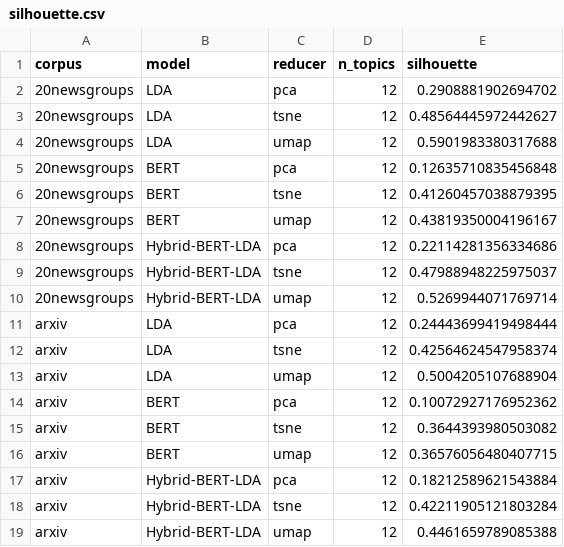
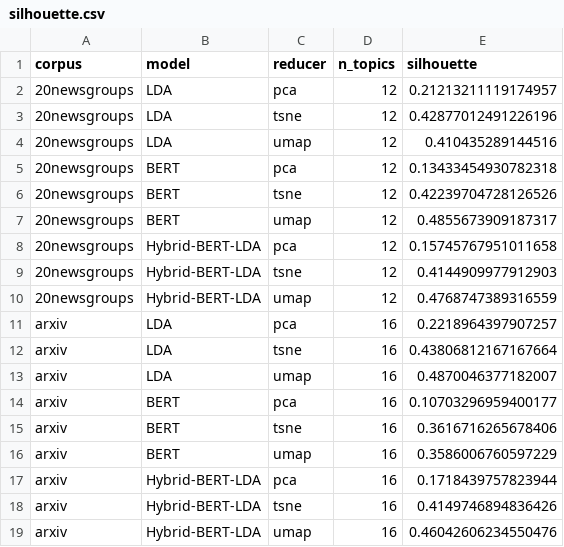
Before and after one commit to BETTlM/HybridLDA, a CSV file: results/silhouette.csv, drawn as a sheet.

```diff
--- a/results/silhouette.csv
+++ b/results/silhouette.csv
@@ -1,19 +1,19 @@
 corpus,model,reducer,n_topics,silhouette
-20newsgroups,LDA,pca,12,0.2908881902694702
-20newsgroups,LDA,tsne,12,0.48564445972442627
-20newsgroups,LDA,umap,12,0.5901983380317688
-20newsgroups,BERT,pca,12,0.12635710835456848
-20newsgroups,BERT,tsne,12,0.41260457038879395
-20newsgroups,BERT,umap,12,0.43819350004196167
-20newsgroups,Hybrid-BERT-LDA,pca,12,0.22114281356334686
-20newsgroups,Hybrid-BERT-LDA,tsne,12,0.47988948225975037
-20newsgroups,Hybrid-BERT-LDA,umap,12,0.5269944071769714
-arxiv,LDA,pca,12,0.24443699419498444
-arxiv,LDA,tsne,12,0.42564624547958374
-arxiv,LDA,umap,12,0.5004205107688904
-arxiv,BERT,pca,12,0.10072927176952362
-arxiv,BERT,tsne,12,0.3644393980503082
-arxiv,BERT,umap,12,0.36576056480407715
-arxiv,Hybrid-BERT-LDA,pca,12,0.18212589621543884
-arxiv,Hybrid-BERT-LDA,tsne,12,0.42211905121803284
-arxiv,Hybrid-BERT-LDA,umap,12,0.4461659789085388
+20newsgroups,LDA,pca,12,0.21213211119174957
+20newsgroups,LDA,tsne,12,0.42877012491226196
+20newsgroups,LDA,umap,12,0.410435289144516
+20newsgroups,BERT,pca,12,0.13433454930782318
+20newsgroups,BERT,tsne,12,0.42239704728126526
+20newsgroups,BERT,umap,12,0.4855673909187317
+20newsgroups,Hybrid-BERT-LDA,pca,12,0.15745767951011658
+20newsgroups,Hybrid-BERT-LDA,tsne,12,0.4144909977912903
+20newsgroups,Hybrid-BERT-LDA,umap,12,0.4768747389316559
+arxiv,LDA,pca,16,0.2218964397907257
+arxiv,LDA,tsne,16,0.43806812167167664
+arxiv,LDA,umap,16,0.4870046377182007
+arxiv,BERT,pca,16,0.10703296959400177
+arxiv,BERT,tsne,16,0.3616716265678406
+arxiv,BERT,umap,16,0.3586006760597229
+arxiv,Hybrid-BERT-LDA,pca,16,0.1718439757823944
+arxiv,Hybrid-BERT-LDA,tsne,16,0.4149746894836426
+arxiv,Hybrid-BERT-LDA,umap,16,0.46042606234550476
```
Also changed, not shown: results/alpha_sweep.csv, results/metrics.csv, 30 other files.
